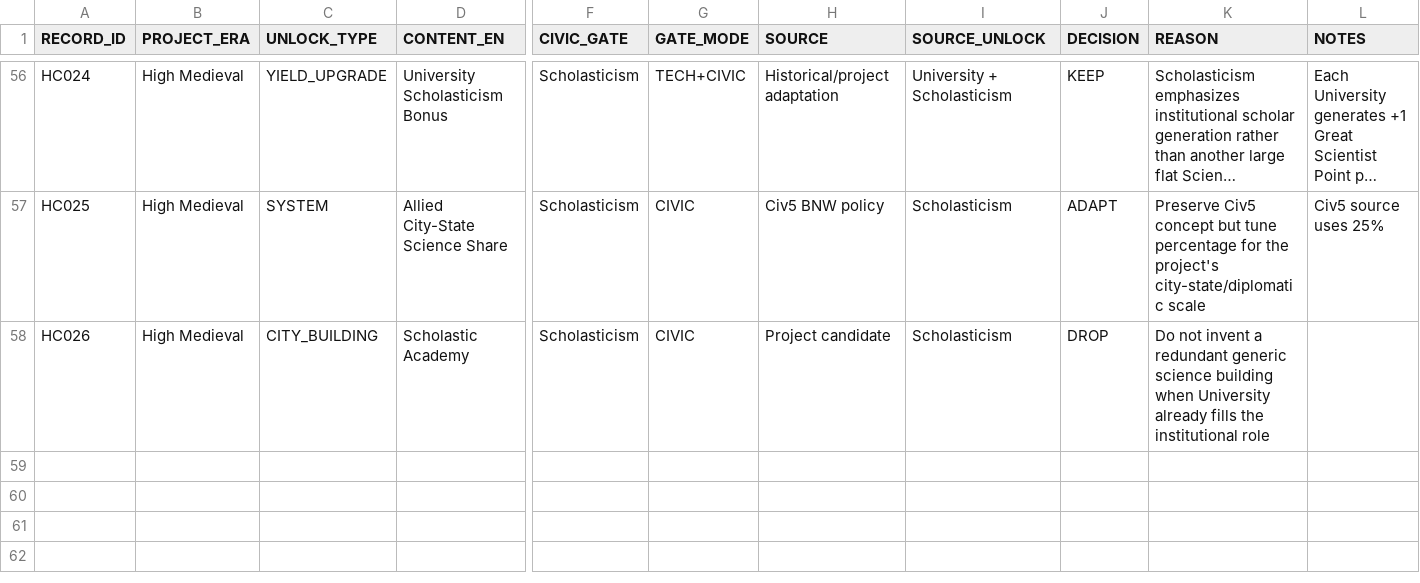
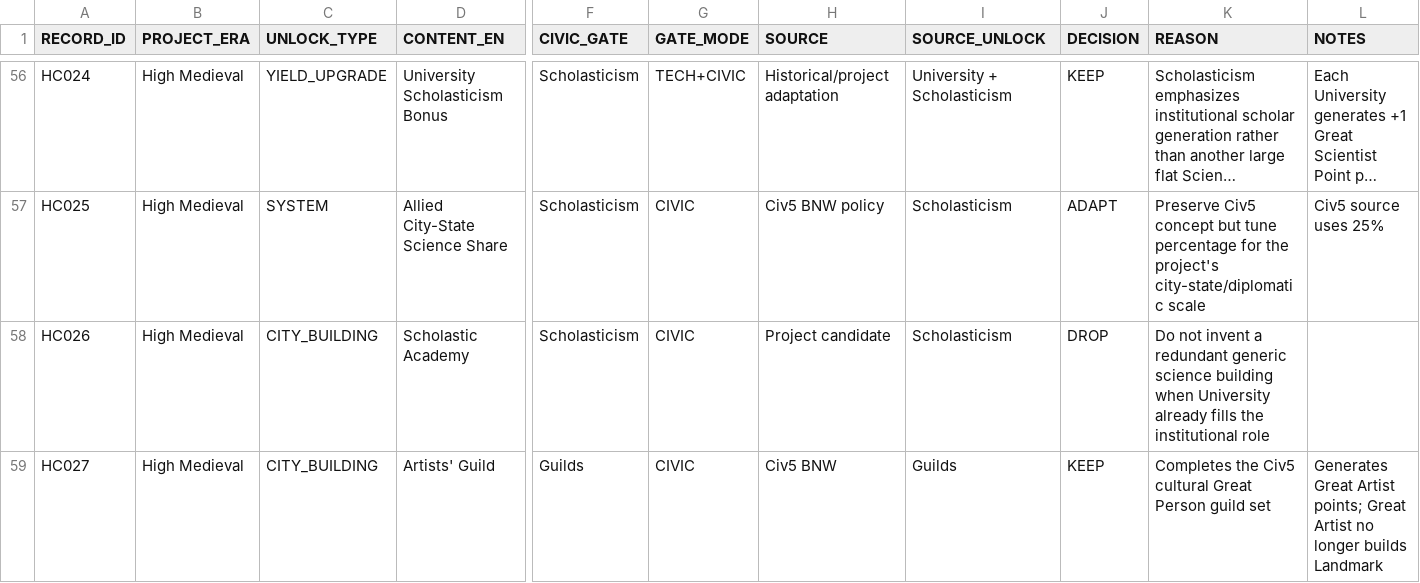
Before and after one commit to physical-geogrpahy-forever/academic_food_chain, a CSV file: tech_reference/high_medieval_tech_civic_unlock_audit_v1.csv, drawn as a sheet; only a part is shown, gaps mark what is left out; long unchanged cells end in …; rows hold the shown columns only; the diff names each change by its address in the sheet, - before the commit and + after, or states it on an @@ line.

Commit message:
Add Windmill and Artists Guild

```diff
--- a/tech_reference/high_medieval_tech_civic_unlock_audit_v1.csv
+++ b/tech_reference/high_medieval_tech_civic_unlock_audit_v1.csv
+row 59: HC027 | High Medieval | CITY_BUILDING | Artists' Guild | Guilds | CIVIC | Civ5 BNW | Guilds | KEEP | Completes the Civ5 cultural Great Person guild set | Generates Great Artist points; Great Artist no longer builds Landmark
```
